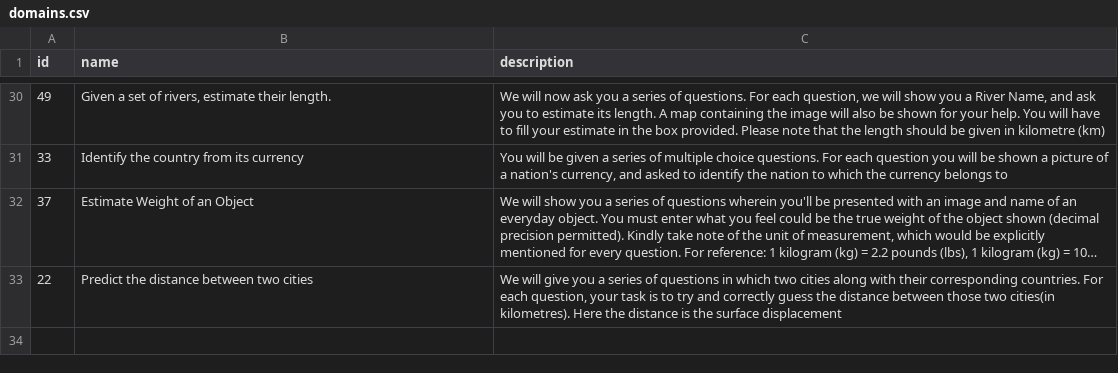
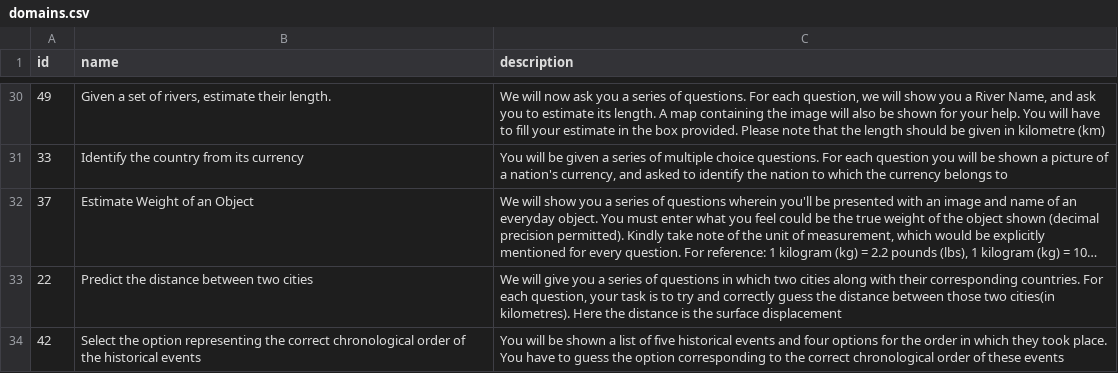
Before and after one commit to alok-sm/crowdsBackend, a CSV file: database/seeds/domains.csv, drawn as a sheet; only a part is shown, gaps mark what is left out; long unchanged cells end in ….

Commit message:
Added domain #42 in domains.csv and in tasks.csv and updated seeder code to handle the check how the #42 looks in UI

```diff
--- a/database/seeds/domains.csv
+++ b/database/seeds/domains.csv
@@ -33 +33,2 @@ id,name,description
 22,Predict the distance between two cities,"We will give you a series of questions in which two cities along with their corresponding countries. For each question, your task is to try and correctly guess the distance between those two cities(in kilometres). Here the distance is the surface displacement"
+42,Select the option representing the correct chronological order of the historical events,"You will be shown a list of five historical events and four options for the order in which they took place. You have to guess the option corresponding to the correct chronological order of these events"
```
Also changed, not shown: 3 other files.
